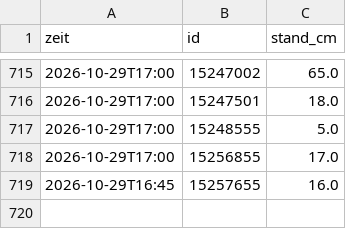
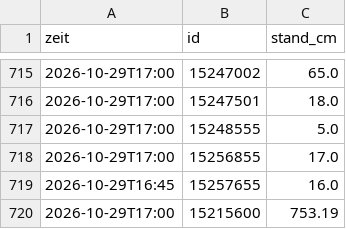
Before and after one commit to mknxb/wetter, a CSV file: pegel/2026-10.csv, drawn as a sheet; only a part is shown, gaps mark what is left out; the diff names each change by its address in the sheet, - before the commit and + after, or states it on an @@ line.

```diff
--- a/pegel/2026-10.csv
+++ b/pegel/2026-10.csv
+row 720: 2026-10-29T17:00 | 15215600 | 753.19
```
Also changed, not shown: pegel-tage.csv, 1 other file.
